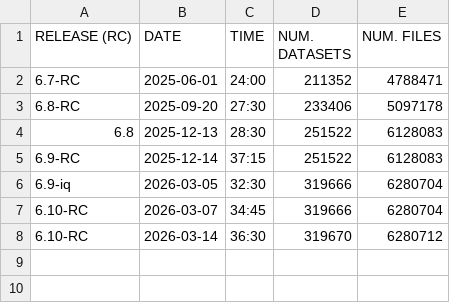
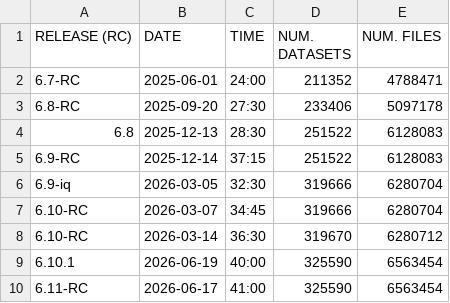
Before and after one commit to IQSS/dataverse.harvard.edu, a TSV file: performance/releases/reindex/RESULTS_full_reindex.tsv, drawn as a sheet.

Commit message:
measured time of a full reindex, 6.10.1 vs 6.11-RC.

```diff
--- a/performance/releases/reindex/RESULTS_full_reindex.tsv
+++ b/performance/releases/reindex/RESULTS_full_reindex.tsv
@@ -8 +8,3 @@ RELEASE (RC)	DATE	TIME	NUM. DATASETS	NUM. FILES
 6.10-RC	2026-03-14	36:30	319670	6280712
+6.10.1	2026-06-19	40:00	325590	6563454
+6.11-RC	2026-06-17	41:00	325590	6563454
```
